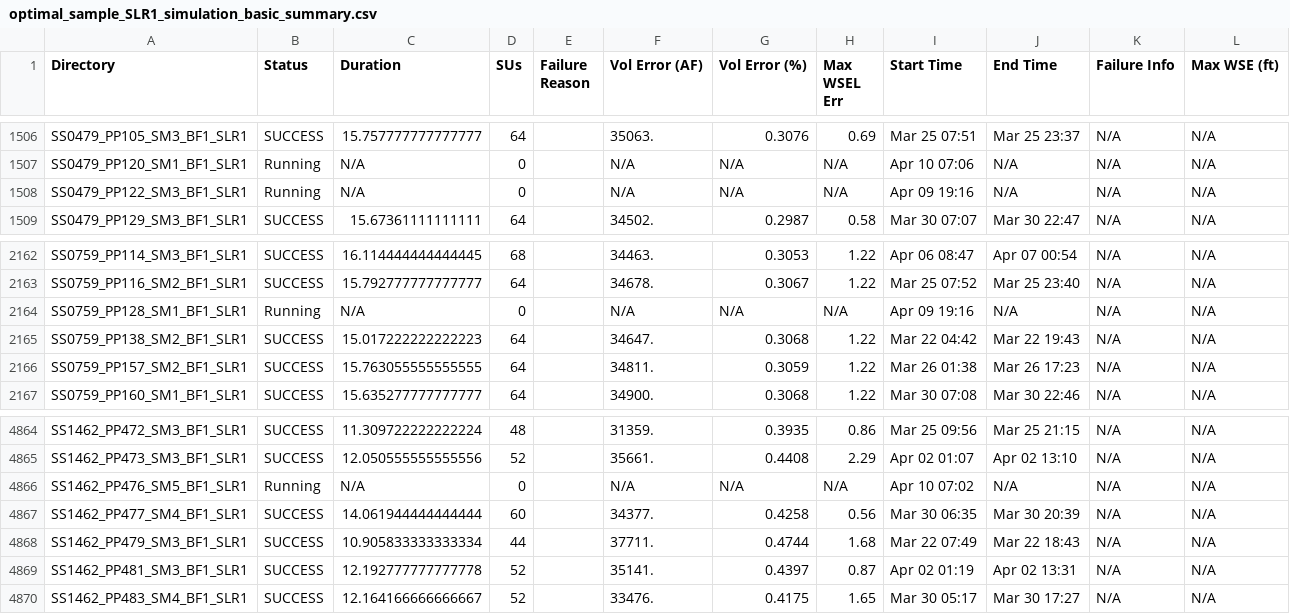
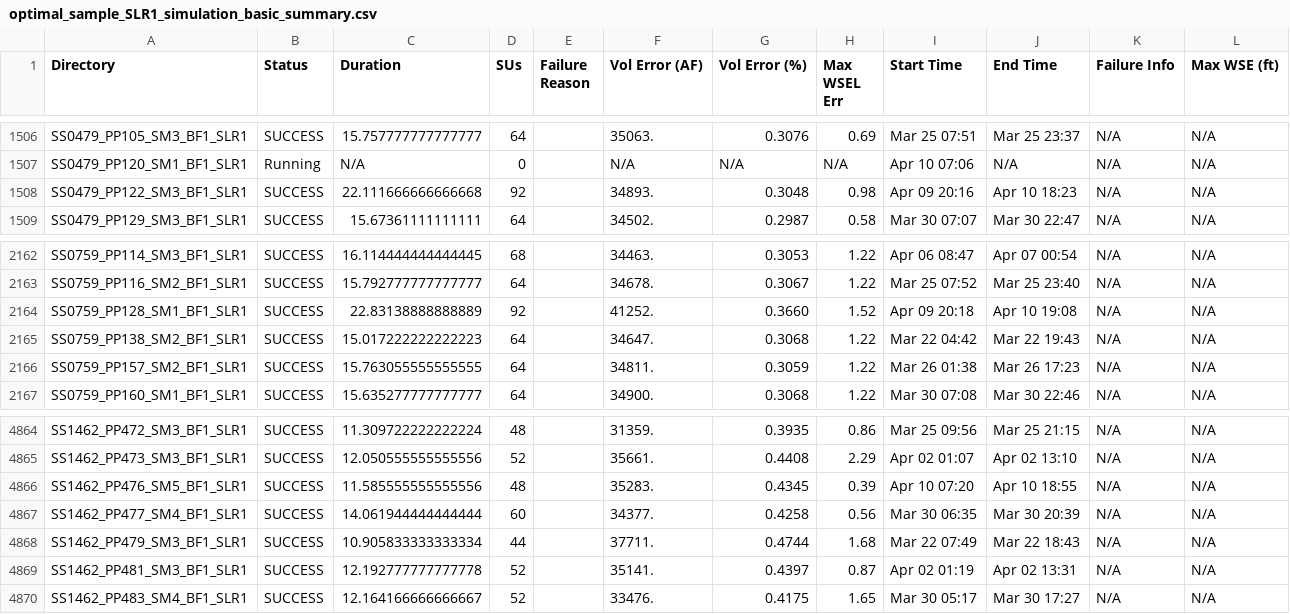
Before and after one commit to akhalid-twi/COJ-production, a CSV file: assets/optimal_sample_SLR1_simulation_basic_summary.csv, drawn as a sheet; only a part is shown, gaps mark what is left out; the diff names each change by its address in the sheet, - before the commit and + after, or states it on an @@ line.

```diff
--- a/assets/optimal_sample_SLR1_simulation_basic_summary.csv
+++ b/assets/optimal_sample_SLR1_simulation_basic_summary.csv
-B1508 (Status): Running
+B1508 (Status): SUCCESS
-C1508 (Duration): N/A
+C1508 (Duration): 22.111666666666668
-D1508 (SUs): 0
+D1508 (SUs): 92
-F1508 (Vol Error (AF)): N/A
+F1508 (Vol Error (AF)): 34893.
-G1508 (Vol Error (%)): N/A
+G1508 (Vol Error (%)): 0.3048
-H1508 (Max WSEL Err): N/A
+H1508 (Max WSEL Err): 0.98
-I1508 (Start Time): Apr 09 19:16
+I1508 (Start Time): Apr 09 20:16
-J1508 (End Time): N/A
+J1508 (End Time): Apr 10 18:23
-B2164 (Status): Running
+B2164 (Status): SUCCESS
-C2164 (Duration): N/A
+C2164 (Duration): 22.83138888888889
-D2164 (SUs): 0
+D2164 (SUs): 92
-F2164 (Vol Error (AF)): N/A
+F2164 (Vol Error (AF)): 41252.
-G2164 (Vol Error (%)): N/A
+G2164 (Vol Error (%)): 0.3660
-H2164 (Max WSEL Err): N/A
+H2164 (Max WSEL Err): 1.52
-I2164 (Start Time): Apr 09 19:16
+I2164 (Start Time): Apr 09 20:18
-J2164 (End Time): N/A
+J2164 (End Time): Apr 10 19:08
-B4866 (Status): Running
+B4866 (Status): SUCCESS
-C4866 (Duration): N/A
+C4866 (Duration): 11.585555555555556
-D4866 (SUs): 0
+D4866 (SUs): 48
-F4866 (Vol Error (AF)): N/A
+F4866 (Vol Error (AF)): 35283.
-G4866 (Vol Error (%)): N/A
+G4866 (Vol Error (%)): 0.4345
-H4866 (Max WSEL Err): N/A
+H4866 (Max WSEL Err): 0.39
-I4866 (Start Time): Apr 10 07:02
+I4866 (Start Time): Apr 10 07:20
-J4866 (End Time): N/A
+J4866 (End Time): Apr 10 18:55
```
Also changed, not shown: 1 other file.
